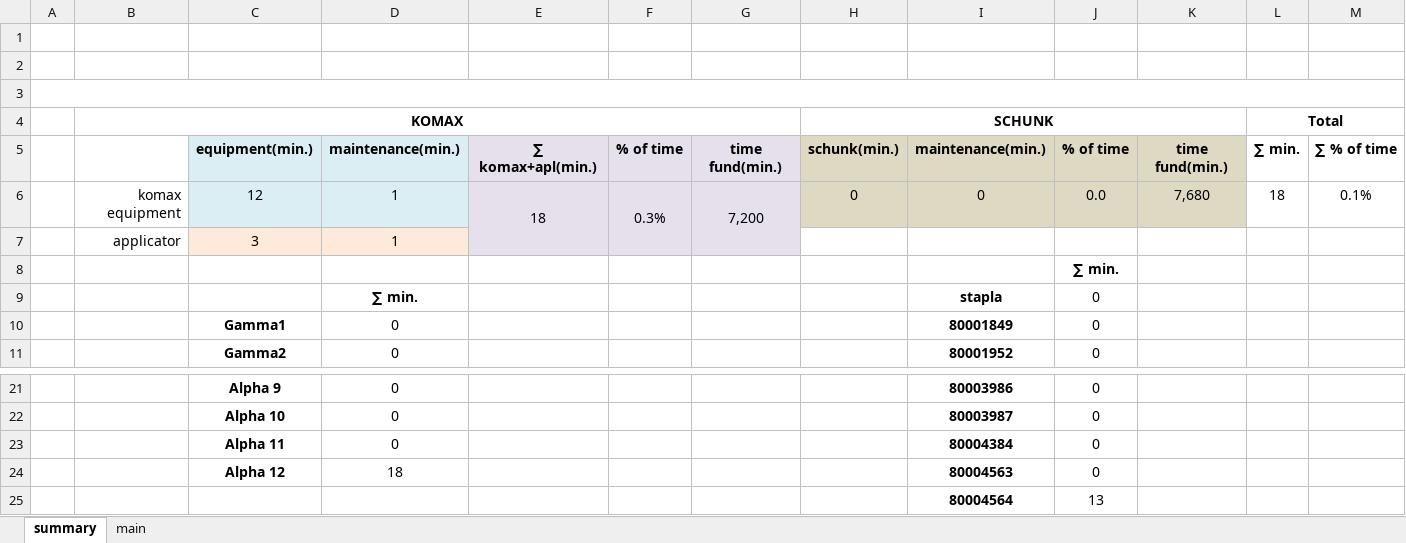
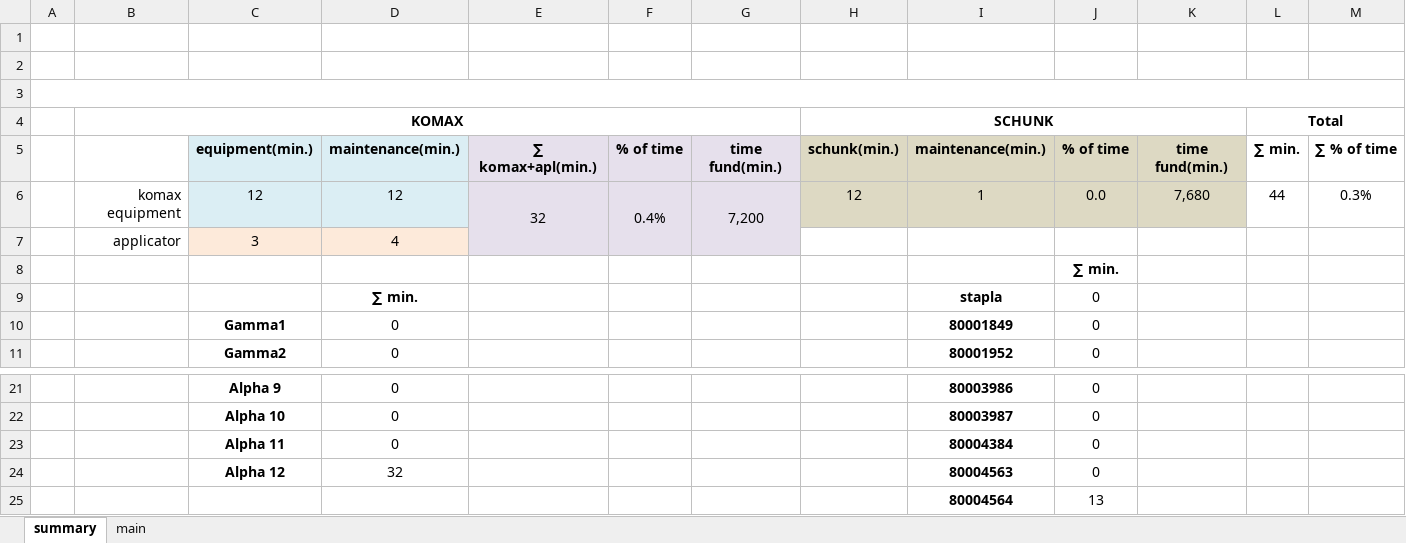
Before and after one commit to Mytsa/Mytsa, an Excel workbook: files/DownTime_shift.xlsx, sheet summary, drawn as a sheet; only a part is shown, gaps mark what is left out; values as stored, in another font and other column widths than the file's, no borders; the diff names each change by its address in the sheet, - before the commit and + after, or states it on an @@ line.

```diff
--- a/files/DownTime_shift.xlsx (sheet summary)
+++ b/files/DownTime_shift.xlsx (sheet summary)
-D6: 1
+D6: 12
-E6: 18
+E6: 32
-F6: 0.3%
+F6: 0.4%
-H6 (SCHUNK): 0
+H6 (SCHUNK): 12
-I6: 0
+I6: 1
-L6 (Total): 18
+L6 (Total): 44
-M6: 0.1%
+M6: 0.3%
-D7: 1
+D7: 4
-D24: 18
+D24: 32
```
Also changed, not shown: sheet main, formulas that keep their value, files/eq_files/80001841.xlsx, files/log.xlsx, 3 other files.
